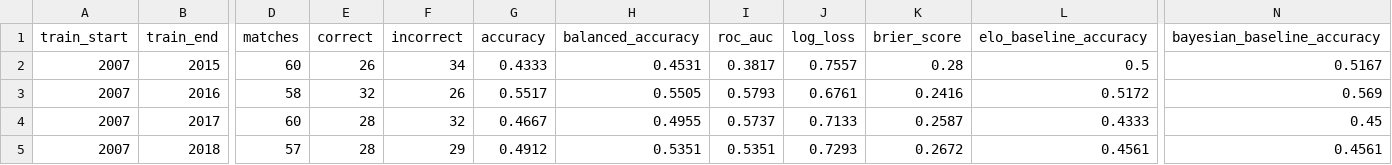
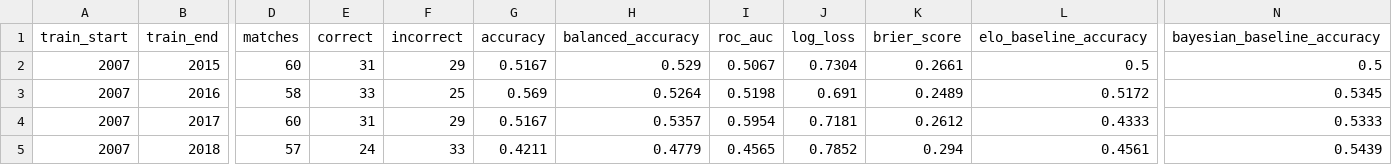
Before and after one commit to dEvAsTaTiNg0009/IPL-Predictor, a CSV file: reports/walk_forward_results.csv, drawn as a sheet; only a part is shown, gaps mark what is left out; the diff covers the shown part only; the diff names each change by its address in the sheet, - before the commit and + after, or states it on an @@ line.

```diff
--- a/reports/walk_forward_results.csv
+++ b/reports/walk_forward_results.csv
-E2 (correct): 26
+E2 (correct): 31
-F2 (incorrect): 34
+F2 (incorrect): 29
-G2 (accuracy): 0.4333
+G2 (accuracy): 0.5167
-H2 (balanced_accuracy): 0.4531
+H2 (balanced_accuracy): 0.529
-I2 (roc_auc): 0.3817
+I2 (roc_auc): 0.5067
-J2 (log_loss): 0.7557
+J2 (log_loss): 0.7304
-K2 (brier_score): 0.28
+K2 (brier_score): 0.2661
-N2 (bayesian_baseline_accuracy): 0.5167
+N2 (bayesian_baseline_accuracy): 0.5
-E3 (correct): 32
+E3 (correct): 33
-F3 (incorrect): 26
+F3 (incorrect): 25
-G3 (accuracy): 0.5517
+G3 (accuracy): 0.569
-H3 (balanced_accuracy): 0.5505
+H3 (balanced_accuracy): 0.5264
-I3 (roc_auc): 0.5793
+I3 (roc_auc): 0.5198
-J3 (log_loss): 0.6761
+J3 (log_loss): 0.691
-K3 (brier_score): 0.2416
+K3 (brier_score): 0.2489
-N3 (bayesian_baseline_accuracy): 0.569
+N3 (bayesian_baseline_accuracy): 0.5345
-E4 (correct): 28
+E4 (correct): 31
-F4 (incorrect): 32
+F4 (incorrect): 29
-G4 (accuracy): 0.4667
+G4 (accuracy): 0.5167
-H4 (balanced_accuracy): 0.4955
+H4 (balanced_accuracy): 0.5357
-I4 (roc_auc): 0.5737
+I4 (roc_auc): 0.5954
-J4 (log_loss): 0.7133
+J4 (log_loss): 0.7181
-K4 (brier_score): 0.2587
+K4 (brier_score): 0.2612
-N4 (bayesian_baseline_accuracy): 0.45
+N4 (bayesian_baseline_accuracy): 0.5333
-E5 (correct): 28
+E5 (correct): 24
-F5 (incorrect): 29
+F5 (incorrect): 33
-G5 (accuracy): 0.4912
+G5 (accuracy): 0.4211
-H5 (balanced_accuracy): 0.5351
+H5 (balanced_accuracy): 0.4779
-I5 (roc_auc): 0.5351
+I5 (roc_auc): 0.4565
-J5 (log_loss): 0.7293
+J5 (log_loss): 0.7852
-K5 (brier_score): 0.2672
+K5 (brier_score): 0.294
-N5 (bayesian_baseline_accuracy): 0.4561
+N5 (bayesian_baseline_accuracy): 0.5439
```
Also changed, not shown: 1 removed row and 44 edited cells elsewhere in this file, reports/ABLATION_RESULTS.csv, reports/match_predictions.csv, 26 other files.
